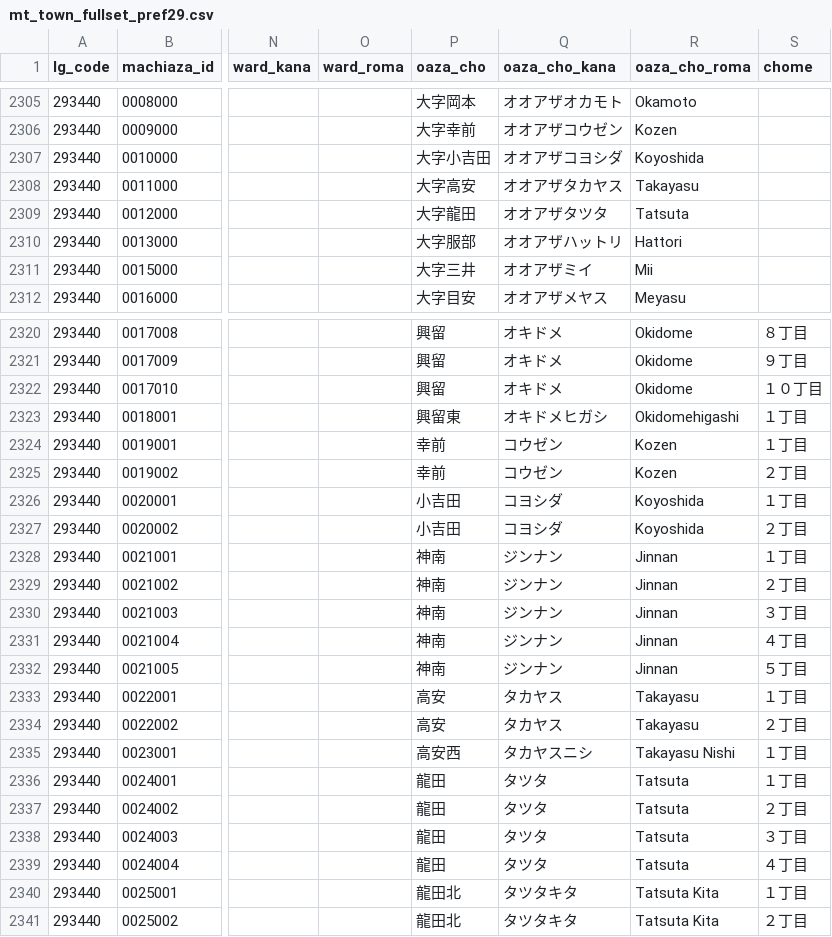
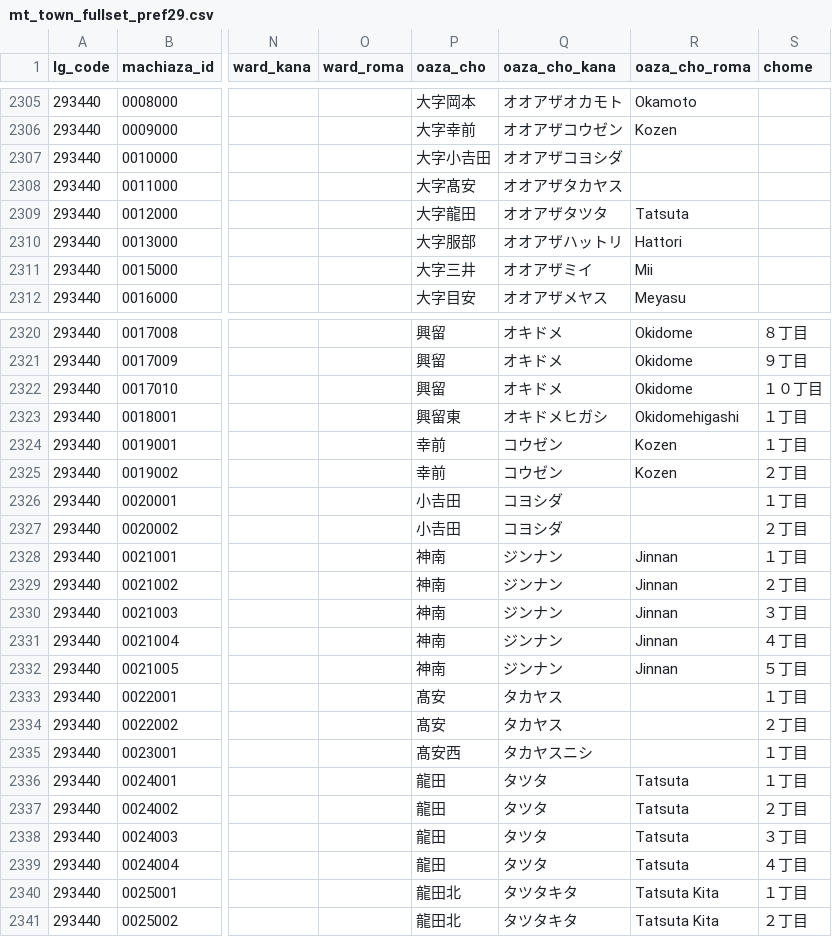
Before and after one commit to zero3kw/abr-mt-town-list, a CSV file: data/mt_town_fullset_pref29.csv, drawn as a sheet; only a part is shown, gaps mark what is left out; the diff names each change by its address in the sheet, - before the commit and + after, or states it on an @@ line.

```diff
--- a/data/mt_town_fullset_pref29.csv
+++ b/data/mt_town_fullset_pref29.csv
-P2307 (oaza_cho): 大字小吉田
+P2307 (oaza_cho): 大字小𠮷田
-R2307 (oaza_cho_roma): Koyoshida
+R2307 (oaza_cho_roma): (empty)
-P2308 (oaza_cho): 大字高安
+P2308 (oaza_cho): 大字髙安
-R2308 (oaza_cho_roma): Takayasu
+R2308 (oaza_cho_roma): (empty)
-P2326:P2327 (oaza_cho): 小吉田
+P2326:P2327 (oaza_cho): 小𠮷田
-R2326:R2327 (oaza_cho_roma): Koyoshida
+R2326:R2327 (oaza_cho_roma): (empty)
-P2333:P2334 (oaza_cho): 高安
+P2333:P2334 (oaza_cho): 髙安
-R2333:R2334 (oaza_cho_roma): Takayasu
+R2333:R2334 (oaza_cho_roma): (empty)
-P2335 (oaza_cho): 高安西
+P2335 (oaza_cho): 髙安西
-R2335 (oaza_cho_roma): Takayasu Nishi
+R2335 (oaza_cho_roma): (empty)
```
